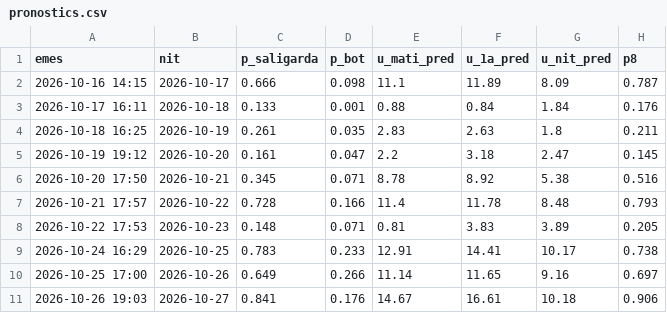
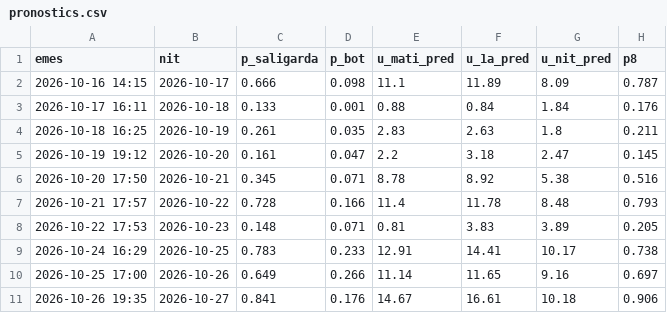
Before and after one commit to adriabarbeta/saligarda, a CSV file: derived/pronostics.csv, drawn as a sheet; only a part is shown; the diff names each change by its address in the sheet, - before the commit and + after, or states it on an @@ line.

```diff
--- a/derived/pronostics.csv
+++ b/derived/pronostics.csv
-A11 (emes): 2026-10-26 19:03
+A11 (emes): 2026-10-26 19:35
```
Also changed, not shown: derived/posts_x.csv, 2 other files.
